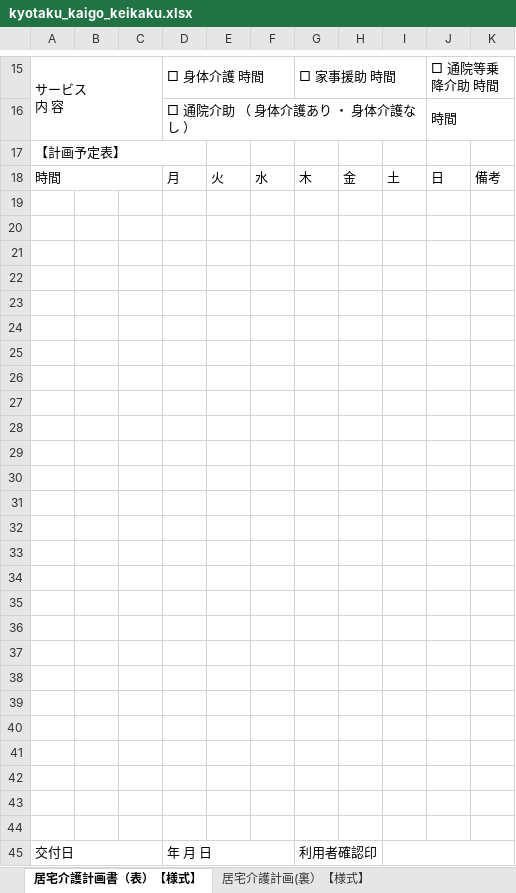
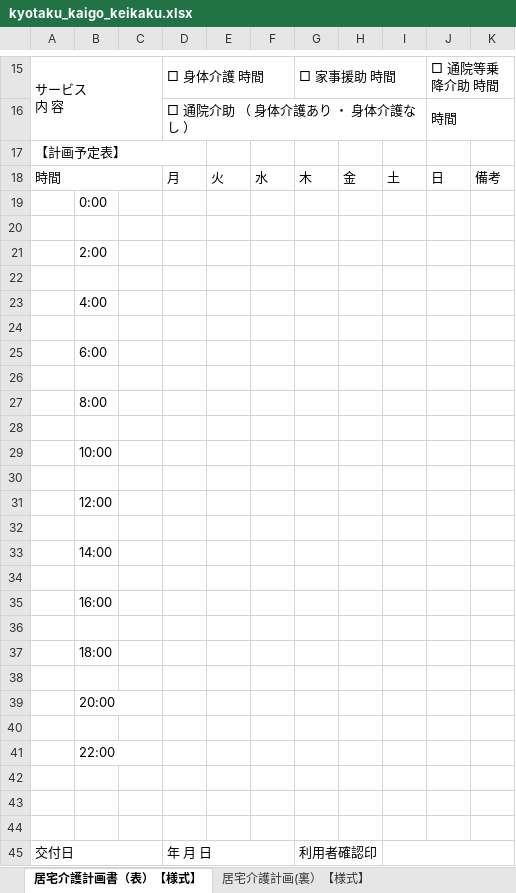
Before and after one commit to Alhena-inc/shift-management2, an Excel workbook: public/templates/kyotaku_kaigo_keikaku.xlsx, sheet 居宅介護計画書（表）【様式】, drawn as a sheet; only a part is shown, gaps mark what is left out; values as stored, in another font and other column widths than the file's, no cell formats; removed rows and columns are numbered as before the commit, all else as after; the diff names each change by its address in the sheet, - before the commit and + after, or states it on an @@ line.

```diff
--- a/public/templates/kyotaku_kaigo_keikaku.xlsx (sheet 居宅介護計画書（表）【様式】)
+++ b/public/templates/kyotaku_kaigo_keikaku.xlsx (sheet 居宅介護計画書（表）【様式】)
+row 19:  | 0:00
+row 21:  | 2:00
+row 23:  | 4:00
+row 25:  | 6:00
+row 27:  | 8:00
+row 29:  | 10:00
+row 31:  | 12:00
+row 33:  | 14:00
+row 35:  | 16:00
+row 37:  | 18:00
+row 39:  | 20:00
-B41: (empty)
+B41: 22:00
-row 31: (empty)
-row 32: (empty)
-row 33: (empty)
-row 34: (empty)
-row 35: (empty)
-row 36: (empty)
-row 37: (empty)
-row 38: (empty)
-row 39: (empty)
-row 40: (empty)
-row 41: (empty)
```
Also changed, not shown: sheet 居宅介護計画(裏）【様式】, cell formats, 2 other files.
